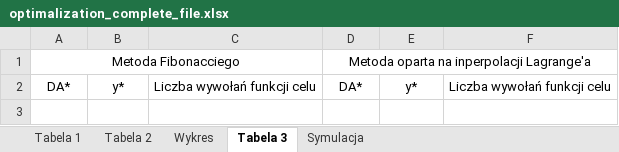
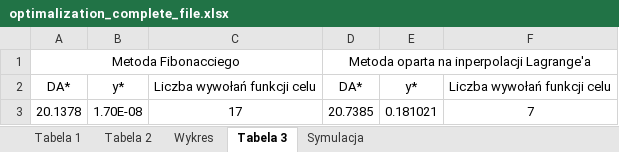
Before and after one commit to collectioneur/optimalisation, an Excel workbook: optimalization_complete_file.xlsx, sheet Tabela 3, drawn as a sheet; values as stored, in another font and other column widths than the file's, no borders; the diff names each change by its address in the sheet, - before the commit and + after, or states it on an @@ line.

```diff
--- a/optimalization_complete_file.xlsx (sheet Tabela 3)
+++ b/optimalization_complete_file.xlsx (sheet Tabela 3)
+row 3: 20.1378 | 1.70E-08 | 17 | 20.7385 | 0.181021 | 7
```
Also changed, not shown: sheet Symulacja, sheet Wykres, charts or pictures, 2 other files.
